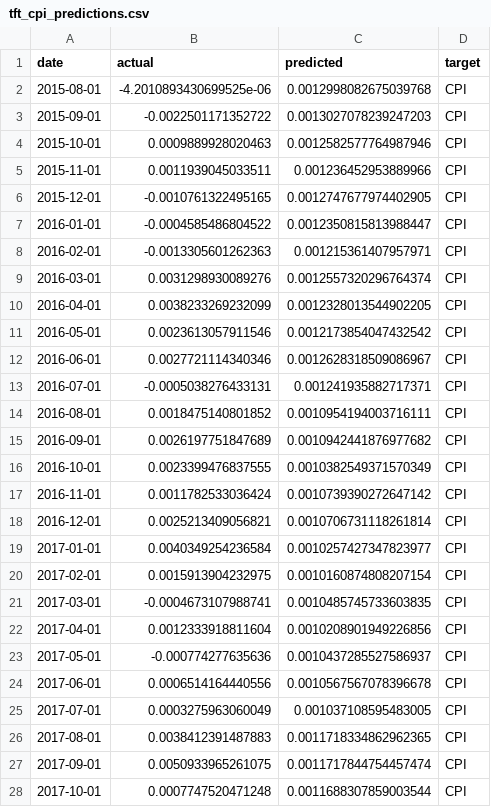
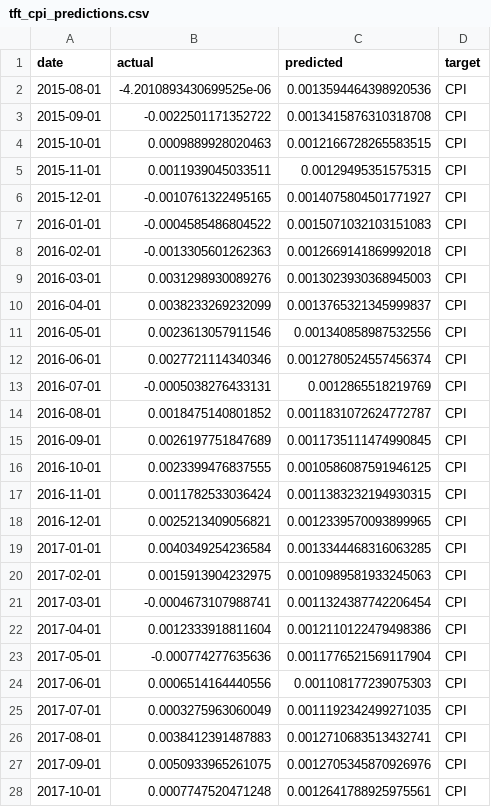
Before and after one commit to minnaheim/aml2026-group-3, a CSV file: out/holdout/tft_cpi_predictions.csv, drawn as a sheet; only a part is shown; the diff covers the shown part only.

```diff
--- a/out/holdout/tft_cpi_predictions.csv
+++ b/out/holdout/tft_cpi_predictions.csv
@@ -1,28 +1,28 @@
 date,actual,predicted,target
-2015-08-01,-4.2010893430699525e-06,0.0012998082675039768,CPI
-2015-09-01,-0.0022501171352722,0.0013027078239247203,CPI
-2015-10-01,0.0009889928020463,0.0012582577764987946,CPI
-2015-11-01,0.0011939045033511,0.001236452953889966,CPI
-2015-12-01,-0.0010761322495165,0.0012747677974402905,CPI
-2016-01-01,-0.0004585486804522,0.0012350815813988447,CPI
-2016-02-01,-0.0013305601262363,0.001215361407957971,CPI
-2016-03-01,0.0031298930089276,0.0012557320296764374,CPI
-2016-04-01,0.0038233269232099,0.0012328013544902205,CPI
-2016-05-01,0.0023613057911546,0.0012173854047432542,CPI
-2016-06-01,0.0027721114340346,0.0012628318509086967,CPI
-2016-07-01,-0.0005038276433131,0.001241935882717371,CPI
-2016-08-01,0.0018475140801852,0.0010954194003716111,CPI
-2016-09-01,0.0026197751847689,0.0010942441876977682,CPI
-2016-10-01,0.0023399476837555,0.0010382549371570349,CPI
-2016-11-01,0.0011782533036424,0.0010739390272647142,CPI
-2016-12-01,0.0025213409056821,0.0010706731118261814,CPI
-2017-01-01,0.0040349254236584,0.0010257427347823977,CPI
-2017-02-01,0.0015913904232975,0.0010160874808207154,CPI
-2017-03-01,-0.0004673107988741,0.0010485745733603835,CPI
-2017-04-01,0.0012333918811604,0.0010208901949226856,CPI
-2017-05-01,-0.000774277635636,0.0010437285527586937,CPI
-2017-06-01,0.0006514164440556,0.0010567567078396678,CPI
-2017-07-01,0.0003275963060049,0.001037108595483005,CPI
-2017-08-01,0.0038412391487883,0.0011718334862962365,CPI
-2017-09-01,0.0050933965261075,0.0011717844754457474,CPI
-2017-10-01,0.0007747520471248,0.0011688307859003544,CPI
+2015-08-01,-4.2010893430699525e-06,0.0013594464398920536,CPI
+2015-09-01,-0.0022501171352722,0.0013415876310318708,CPI
+2015-10-01,0.0009889928020463,0.0012166728265583515,CPI
+2015-11-01,0.0011939045033511,0.00129495351575315,CPI
+2015-12-01,-0.0010761322495165,0.0014075804501771927,CPI
+2016-01-01,-0.0004585486804522,0.0015071032103151083,CPI
+2016-02-01,-0.0013305601262363,0.0012669141869992018,CPI
+2016-03-01,0.0031298930089276,0.0013023930368945003,CPI
+2016-04-01,0.0038233269232099,0.0013765321345999837,CPI
+2016-05-01,0.0023613057911546,0.001340858987532556,CPI
+2016-06-01,0.0027721114340346,0.0012780524557456374,CPI
+2016-07-01,-0.0005038276433131,0.0012865518219769,CPI
+2016-08-01,0.0018475140801852,0.0011831072624772787,CPI
+2016-09-01,0.0026197751847689,0.0011735111474990845,CPI
+2016-10-01,0.0023399476837555,0.0010586087591946125,CPI
+2016-11-01,0.0011782533036424,0.0011383232194930315,CPI
+2016-12-01,0.0025213409056821,0.0012339570093899965,CPI
+2017-01-01,0.0040349254236584,0.0013344468316063285,CPI
+2017-02-01,0.0015913904232975,0.0010989581933245063,CPI
+2017-03-01,-0.0004673107988741,0.0011324387742206454,CPI
+2017-04-01,0.0012333918811604,0.0012110122479498386,CPI
+2017-05-01,-0.000774277635636,0.0011776521569117904,CPI
+2017-06-01,0.0006514164440556,0.001108177239075303,CPI
+2017-07-01,0.0003275963060049,0.0011192342499271035,CPI
+2017-08-01,0.0038412391487883,0.0012710683513432741,CPI
+2017-09-01,0.0050933965261075,0.0012705345870926976,CPI
+2017-10-01,0.0007747520471248,0.0012641788925975561,CPI
```
Also changed, not shown: 61 edited cells elsewhere in this file, 5 other files.
